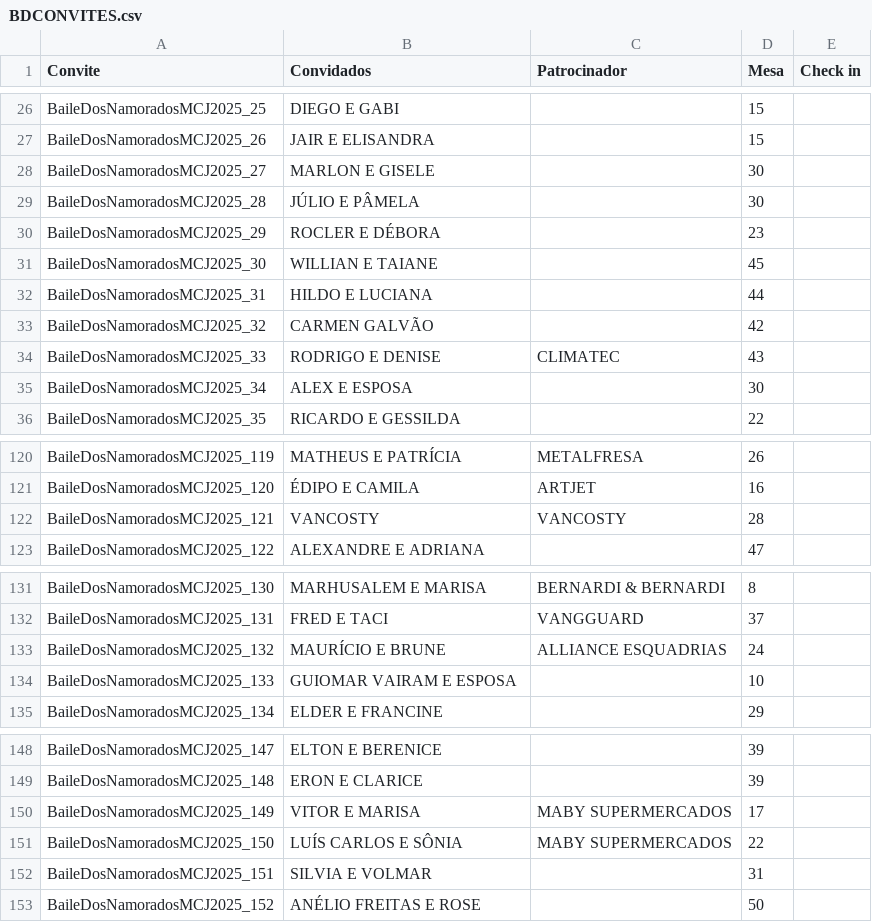
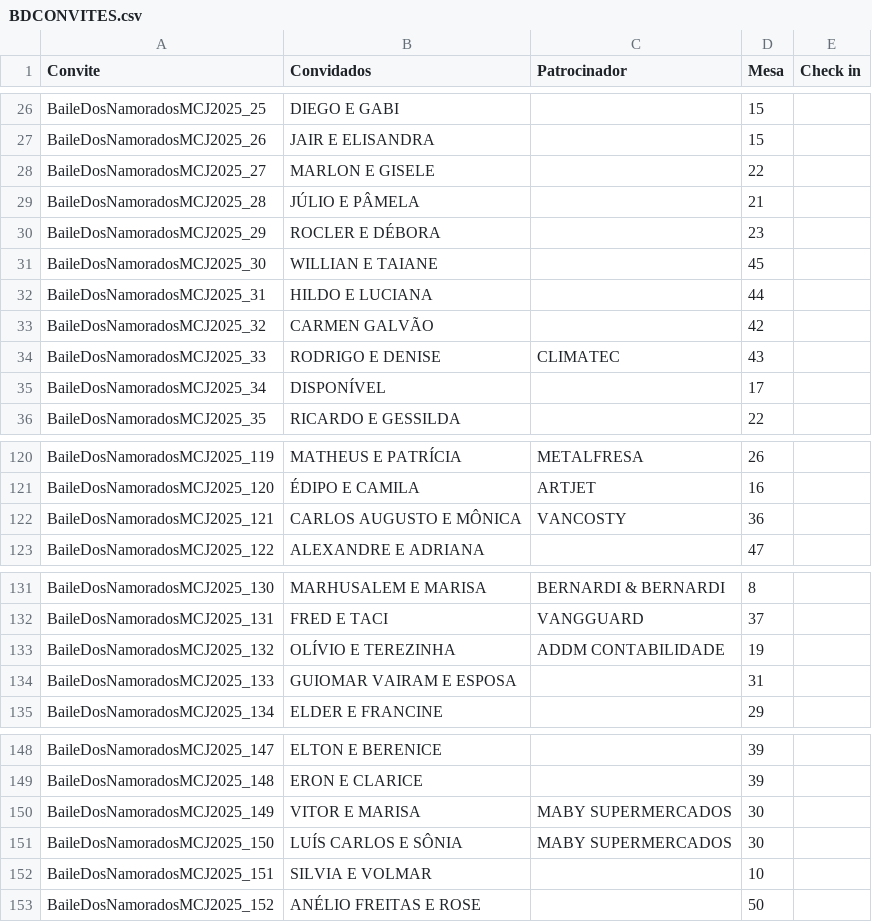
Before and after one commit to leogemin/api_baile, a CSV file: BDCONVITES.csv, drawn as a sheet; only a part is shown, gaps mark what is left out; the diff covers the shown part only.

```diff
--- a/BDCONVITES.csv
+++ b/BDCONVITES.csv
@@ -27,4 +27,4 @@ BaileDosNamoradosMCJ2025_25,DIEGO E GABI,,15,
 BaileDosNamoradosMCJ2025_26,JAIR E ELISANDRA,,15,
-BaileDosNamoradosMCJ2025_27,MARLON E GISELE,,30,
-BaileDosNamoradosMCJ2025_28,JÚLIO E PÂMELA,,30,
+BaileDosNamoradosMCJ2025_27,MARLON E GISELE,,22,
+BaileDosNamoradosMCJ2025_28,JÚLIO E PÂMELA,,21,
 BaileDosNamoradosMCJ2025_29,ROCLER E DÉBORA,,23,
@@ -34,3 +34,3 @@ BaileDosNamoradosMCJ2025_32,CARMEN GALVÃO,,42,
 BaileDosNamoradosMCJ2025_33,RODRIGO E DENISE,CLIMATEC,43,
-BaileDosNamoradosMCJ2025_34,ALEX E ESPOSA,,30,
+BaileDosNamoradosMCJ2025_34,DISPONÍVEL,,17,
 BaileDosNamoradosMCJ2025_35,RICARDO E GESSILDA,,22,
@@ -121,3 +121,3 @@ BaileDosNamoradosMCJ2025_119,MATHEUS E PATRÍCIA,METALFRESA,26,
 BaileDosNamoradosMCJ2025_120,ÉDIPO E CAMILA,ARTJET,16,
-BaileDosNamoradosMCJ2025_121,VANCOSTY,VANCOSTY,28,
+BaileDosNamoradosMCJ2025_121,CARLOS AUGUSTO E MÔNICA,VANCOSTY,36,
 BaileDosNamoradosMCJ2025_122,ALEXANDRE E ADRIANA,,47,
@@ -132,4 +132,4 @@ BaileDosNamoradosMCJ2025_130,MARHUSALEM E MARISA,BERNARDI & BERNARDI,8,
 BaileDosNamoradosMCJ2025_131,FRED E TACI,VANGGUARD,37,
-BaileDosNamoradosMCJ2025_132,MAURÍCIO E BRUNE,ALLIANCE ESQUADRIAS,24,
-BaileDosNamoradosMCJ2025_133,GUIOMAR VAIRAM E ESPOSA,,10,
+BaileDosNamoradosMCJ2025_132,OLÍVIO E TEREZINHA,ADDM CONTABILIDADE,19,
+BaileDosNamoradosMCJ2025_133,GUIOMAR VAIRAM E ESPOSA,,31,
 BaileDosNamoradosMCJ2025_134,ELDER E FRANCINE,,29,
@@ -149,5 +149,5 @@ BaileDosNamoradosMCJ2025_147,ELTON E BERENICE,,39,
 BaileDosNamoradosMCJ2025_148,ERON E CLARICE,,39,
-BaileDosNamoradosMCJ2025_149,VITOR E MARISA,MABY SUPERMERCADOS,17,
-BaileDosNamoradosMCJ2025_150,LUÍS CARLOS E SÔNIA,MABY SUPERMERCADOS,22,
-BaileDosNamoradosMCJ2025_151,SILVIA E VOLMAR,,31,
+BaileDosNamoradosMCJ2025_149,VITOR E MARISA,MABY SUPERMERCADOS,30,
+BaileDosNamoradosMCJ2025_150,LUÍS CARLOS E SÔNIA,MABY SUPERMERCADOS,30,
+BaileDosNamoradosMCJ2025_151,SILVIA E VOLMAR,,10,
 BaileDosNamoradosMCJ2025_152,ANÉLIO FREITAS E ROSE,,50,
```
Also changed, not shown: 4 edited cells elsewhere in this file, 2 other files.
